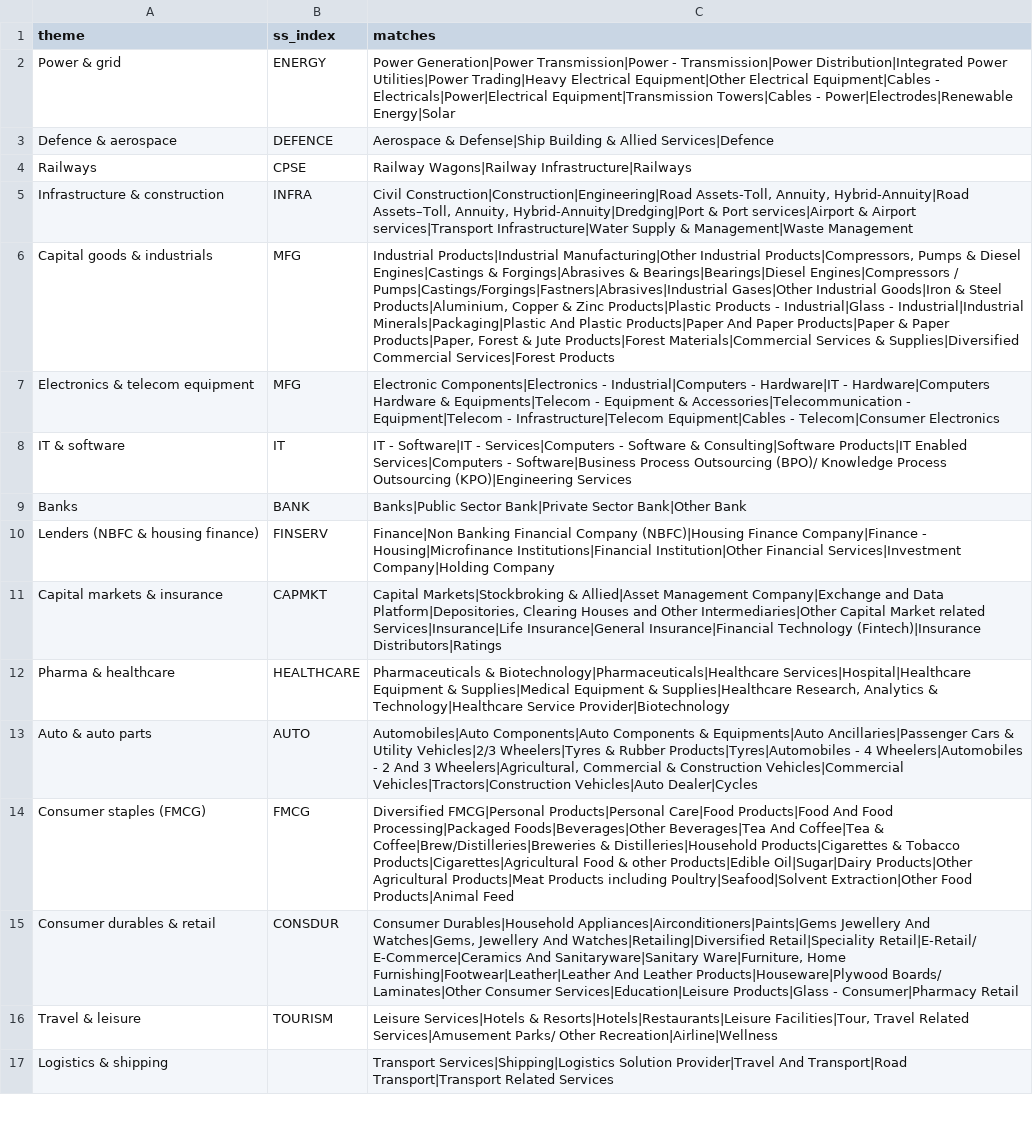
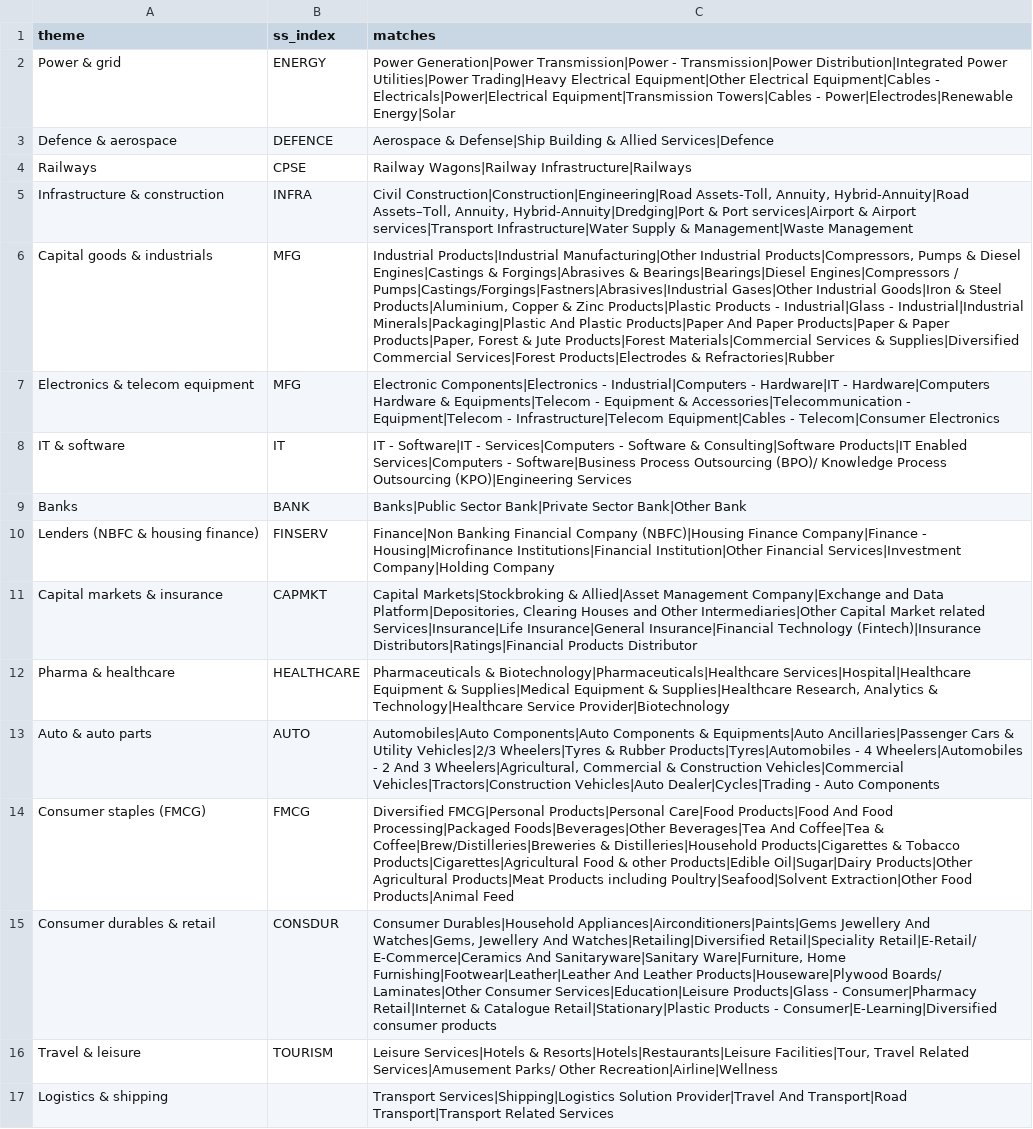
Before and after one commit to vs916491-maker/NSE-fundamentals-desk, a CSV file: collector/themes.csv, drawn as a sheet; only a part is shown; the diff covers the shown part only; the diff names each change by its address in the sheet, - before the commit and + after, or states it on an @@ line.

```diff
--- a/collector/themes.csv
+++ b/collector/themes.csv
-C6 (matches): …Commercial Services|Forest Products
+C6 (matches): …Commercial Services|Forest Products|Electrodes & Refractories|Rubber
-C11 (matches): …Technology (Fintech)|Insurance Distributors|Ratings
+C11 (matches): …Technology (Fintech)|Insurance Distributors|Ratings|Financial Products Distributor
-C13 (matches): …Vehicles|Tractors|Construction Vehicles|Auto Dealer|Cycles
+C13 (matches): …Vehicles|Tractors|Construction Vehicles|Auto Dealer|Cycles|Trading - Auto Components
-C15 (matches): …- Consumer|Pharmacy Retail
+C15 (matches): …- Consumer|Pharmacy Retail|Internet & Catalogue Retail|Stationary|Plastic Products - Consumer|E-Learning|Diversified consumer products
```
Also changed, not shown: 5 edited cells elsewhere in this file, 3 other files.
